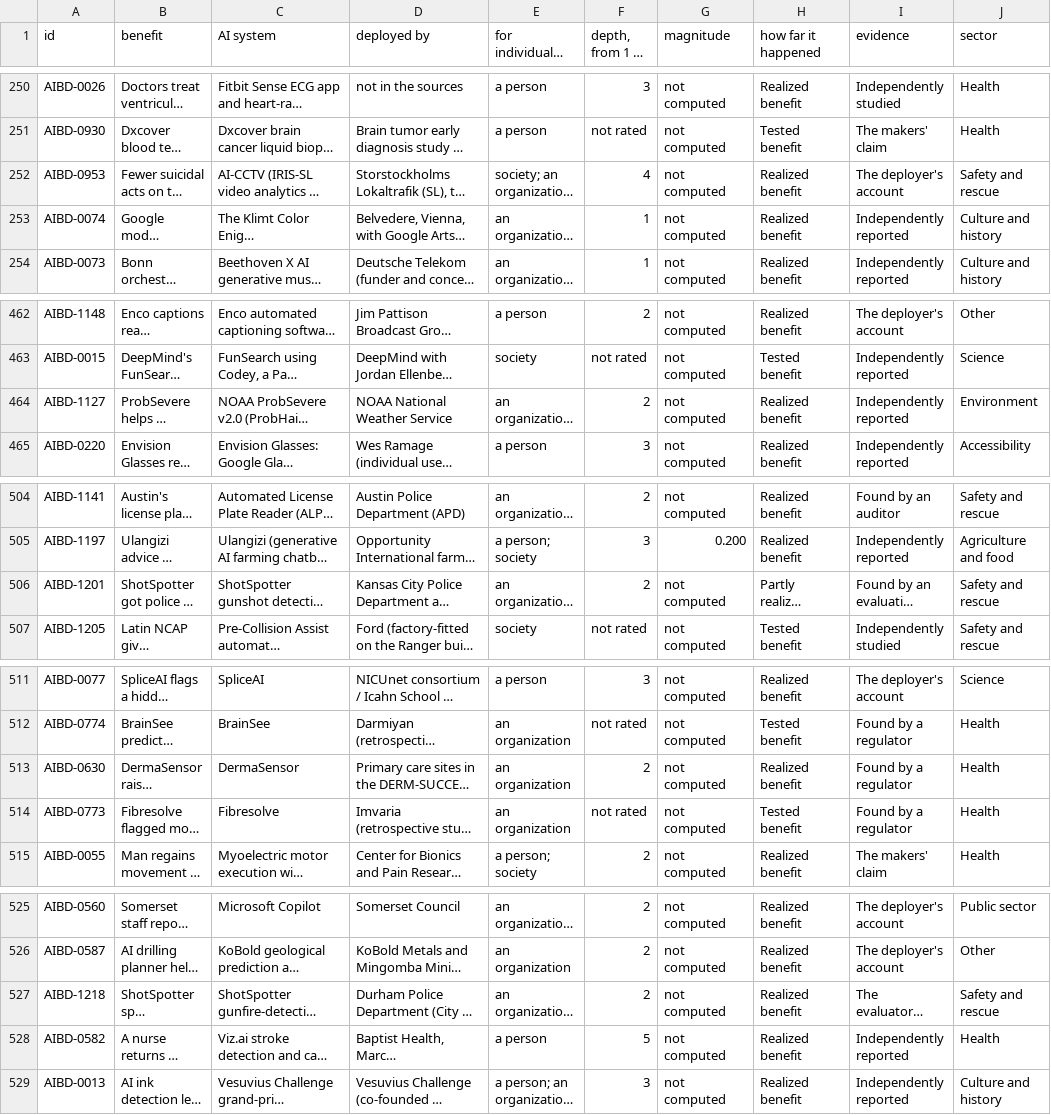
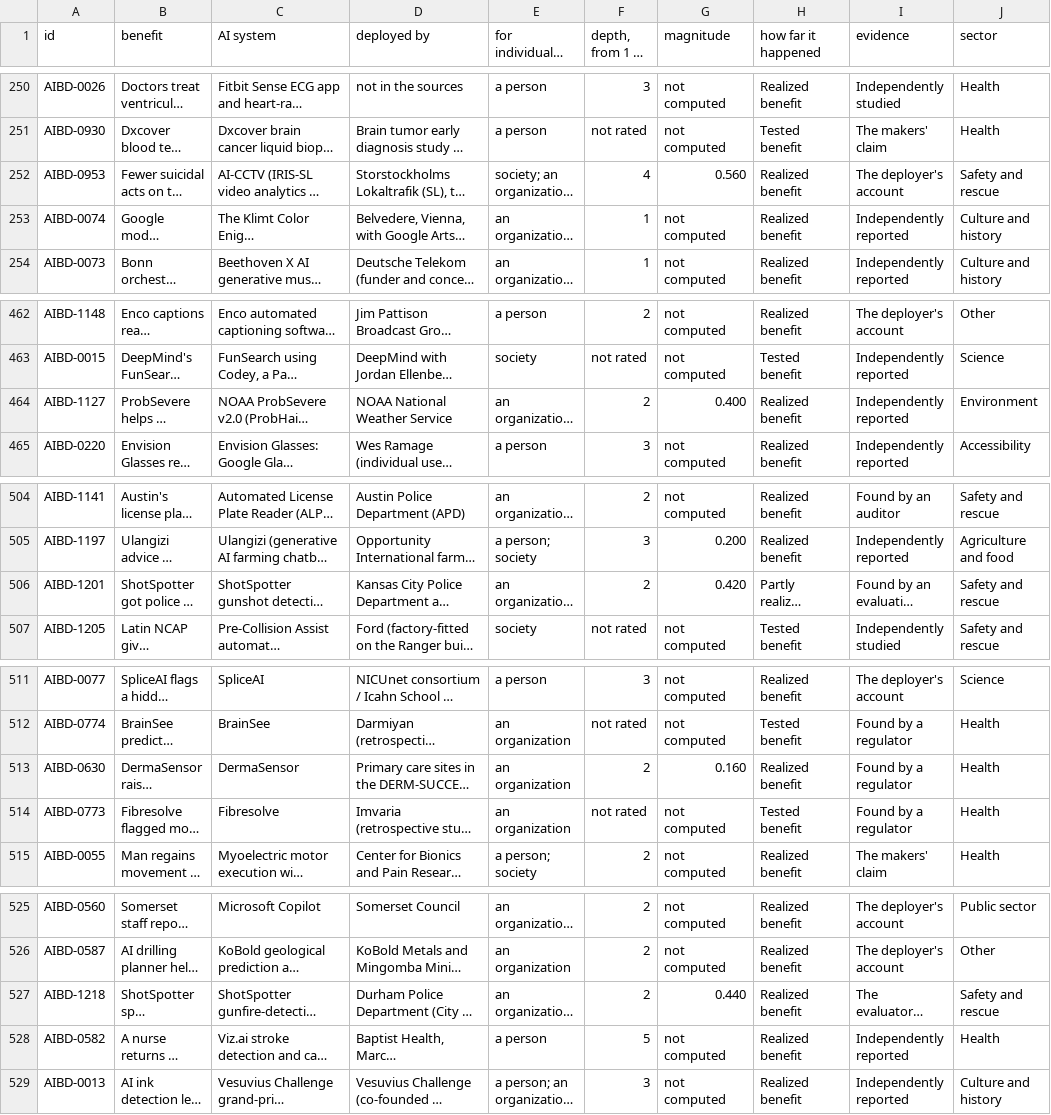
Before and after one commit to petervartanian/aibd-data, a CSV file: for-regulation.csv, drawn as a sheet; only a part is shown, gaps mark what is left out; long unchanged cells end in …; the diff covers the shown part only; the diff names each change by its address in the sheet, - before the commit and + after, or states it on an @@ line.

```diff
--- a/for-regulation.csv
+++ b/for-regulation.csv
-G252 (magnitude): not computed
+G252 (magnitude): 0.560
-G464 (magnitude): not computed
+G464 (magnitude): 0.400
-G506 (magnitude): not computed
+G506 (magnitude): 0.420
-G513 (magnitude): not computed
+G513 (magnitude): 0.160
-G527 (magnitude): not computed
+G527 (magnitude): 0.440
```
Also changed, not shown: 11 edited cells elsewhere in this file, querist.csv, viator.csv, 7 other files.
